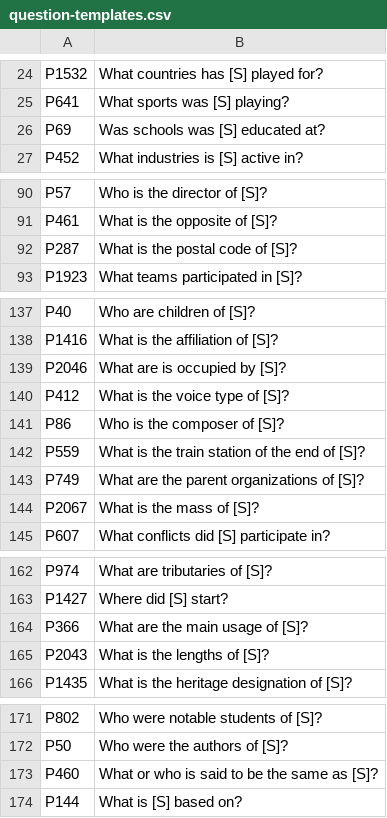
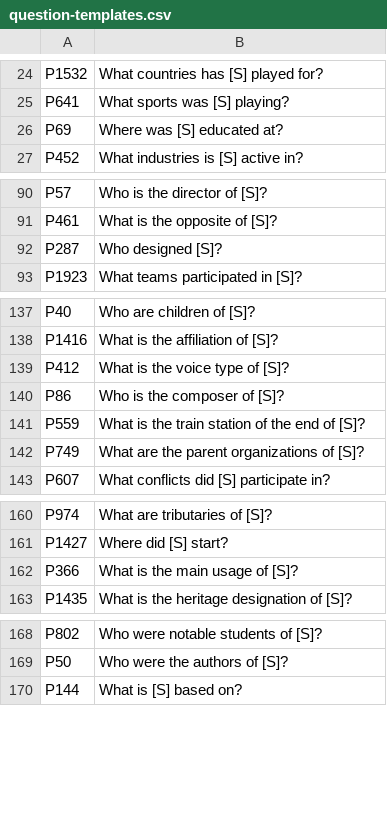
Before and after one commit to JanKalo/KAMEL, a CSV file: question-templates.csv, drawn as a sheet; only a part is shown, gaps mark what is left out; the diff covers the shown part only.

Commit message:
-minor fixes -lama script for lama evaluation -updated templates

```diff
--- a/question-templates.csv
+++ b/question-templates.csv
@@ -25,3 +25,3 @@ P1532, What countries has [S] played for?
 P641, What sports was [S] playing?
-P69, Was schools was [S] educated at?
+P69, Where was [S] educated at?
 P452, What industries is [S] active in?
@@ -91,3 +91,3 @@ P57, Who is the director of [S]?
 P461, What is the opposite of [S]?
-P287, What is the postal code of [S]?
+P287, Who designed [S]?
 P1923, What teams participated in [S]?
@@ -138,3 +138,2 @@ P40, Who are children of [S]?
 P1416, What is the affiliation of [S]?
-P2046, What are is occupied by [S]?
 P412, What is the voice type of [S]?
@@ -143,3 +142,2 @@ P559, What is the train station of the end of [S]?
 P749, What are the parent organizations of [S]?
-P2067, What is the mass of [S]?
 P607, What conflicts did [S] participate in?
@@ -163,4 +161,3 @@ P974, What are tributaries of [S]?
 P1427, Where did [S] start?
-P366, What are the main usage of [S]?
-P2043, What is the lengths of [S]?
+P366, What is the main usage of [S]?
 P1435, What is the heritage designation of [S]?
@@ -172,3 +169,2 @@ P802, Who were notable students of [S]?
 P50, Who were the authors of [S]?
-P460, What or who is said to be the same as [S]?
 P144, What is [S] based on?
```
Also changed, not shown: 3 edited cells elsewhere in this file, 2 other files.
